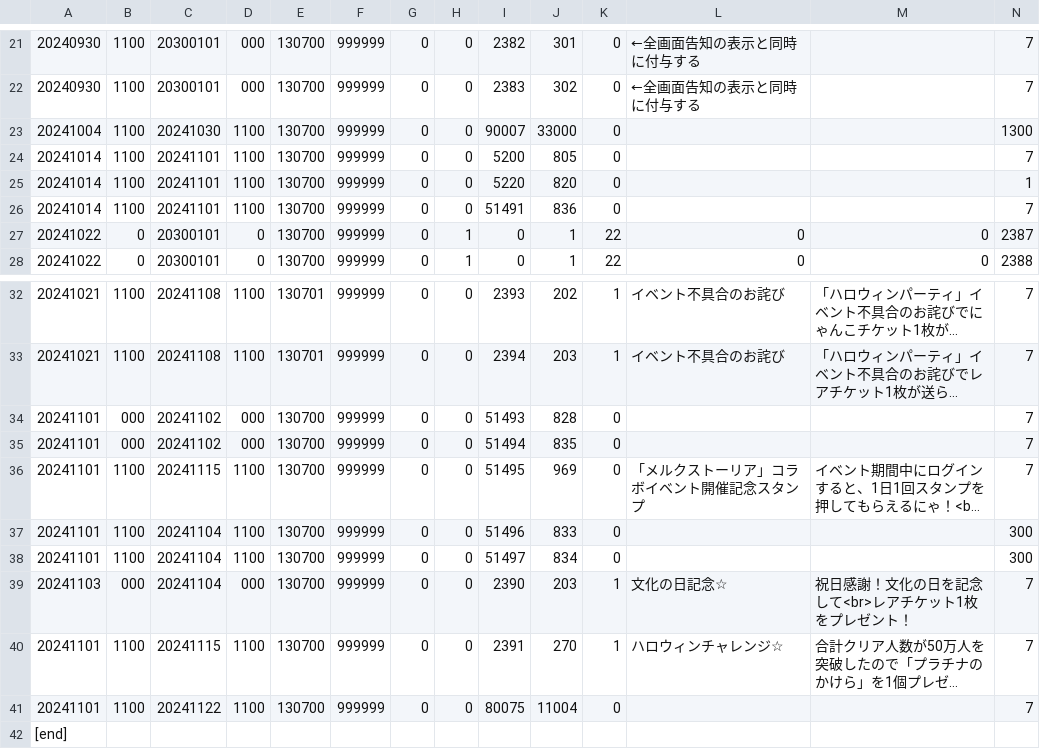
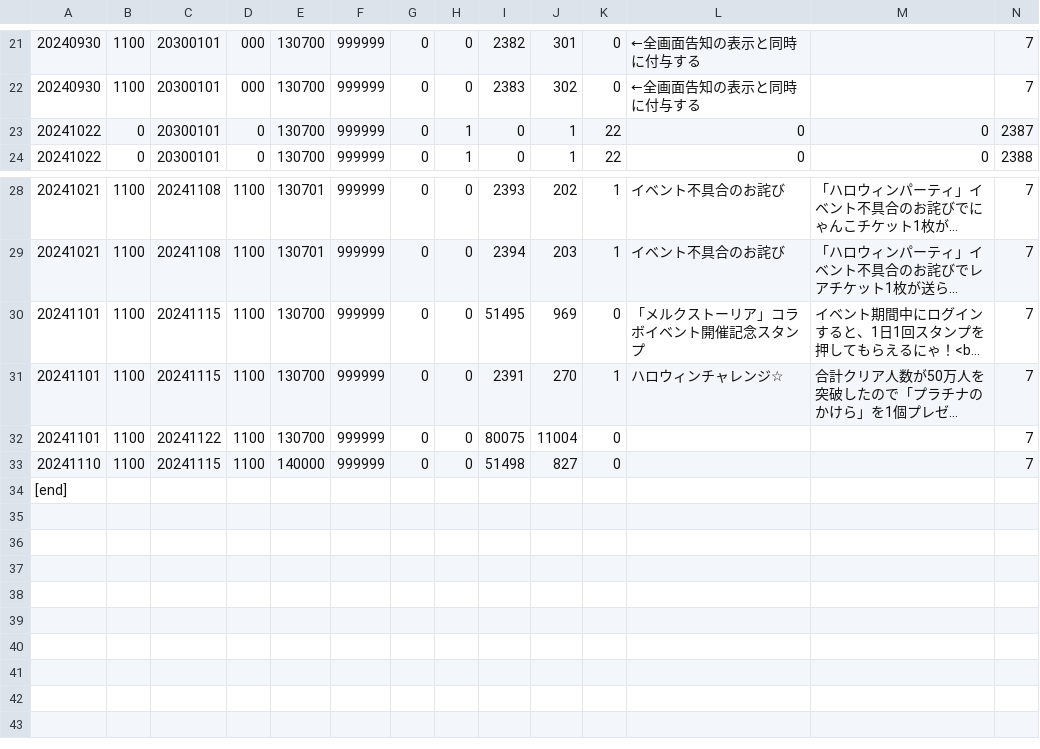
Before and after one commit to yuki111188/yukiEventData, a TSV file: eventfile/item.tsv, drawn as a sheet; only a part is shown, gaps mark what is left out; long unchanged cells end in …; removed rows and columns are numbered as before the commit, all else as after; rows hold the shown columns only; the diff names each change by its address in the sheet, - before the commit and + after, or states it on an @@ line.

```diff
--- a/eventfile/item.tsv
+++ b/eventfile/item.tsv
-row 23: 20241004 | 1100 | 20241030 | 1100 | 130700 | 999999 | 0 | 0 | 90007 | 33000 | 0 |  |  | 1300
-row 24: 20241014 | 1100 | 20241101 | 1100 | 130700 | 999999 | 0 | 0 | 5200 | 805 | 0 |  |  | 7
-row 25: 20241014 | 1100 | 20241101 | 1100 | 130700 | 999999 | 0 | 0 | 5220 | 820 | 0 |  |  | 1
-row 26: 20241014 | 1100 | 20241101 | 1100 | 130700 | 999999 | 0 | 0 | 51491 | 836 | 0 |  |  | 7
-row 34: 20241101 | 000 | 20241102 | 000 | 130700 | 999999 | 0 | 0 | 51493 | 828 | 0 |  |  | 7
-row 35: 20241101 | 000 | 20241102 | 000 | 130700 | 999999 | 0 | 0 | 51494 | 835 | 0 |  |  | 7
-row 37: 20241101 | 1100 | 20241104 | 1100 | 130700 | 999999 | 0 | 0 | 51496 | 833 | 0 |  |  | 300
-row 38: 20241101 | 1100 | 20241104 | 1100 | 130700 | 999999 | 0 | 0 | 51497 | 834 | 0 |  |  | 300
-row 39: 20241103 | 000 | 20241104 | 000 | 130700 | 999999 | 0 | 0 | 2390 | 203 | 1 | 文化の日記念☆ | 祝日感謝！文化の日を記念して<br>レアチケット1枚をプレゼント！ | 7
+row 33: 20241110 | 1100 | 20241115 | 1100 | 140000 | 999999 | 0 | 0 | 51498 | 827 | 0 |  |  | 7
```
Also changed, not shown: eventfile/gatya.tsv, eventfile/sale.tsv, 1 other file.
